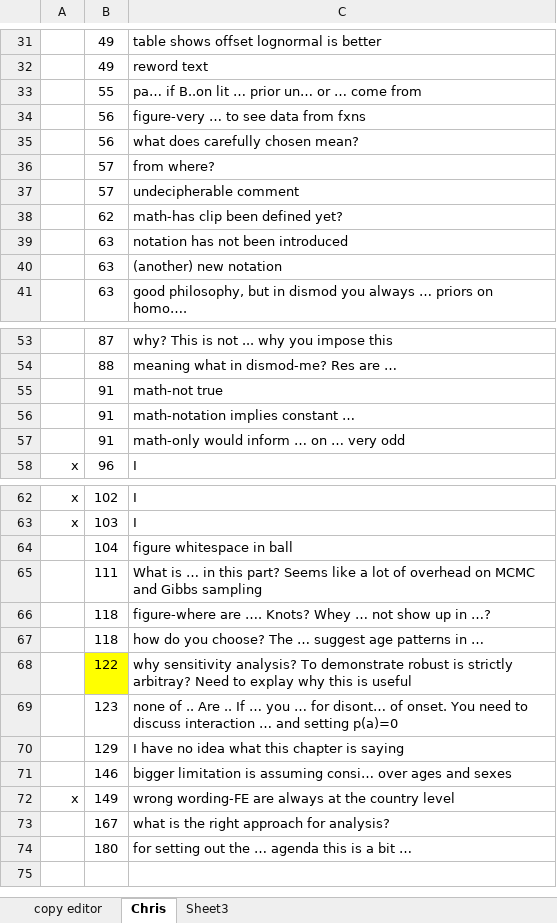
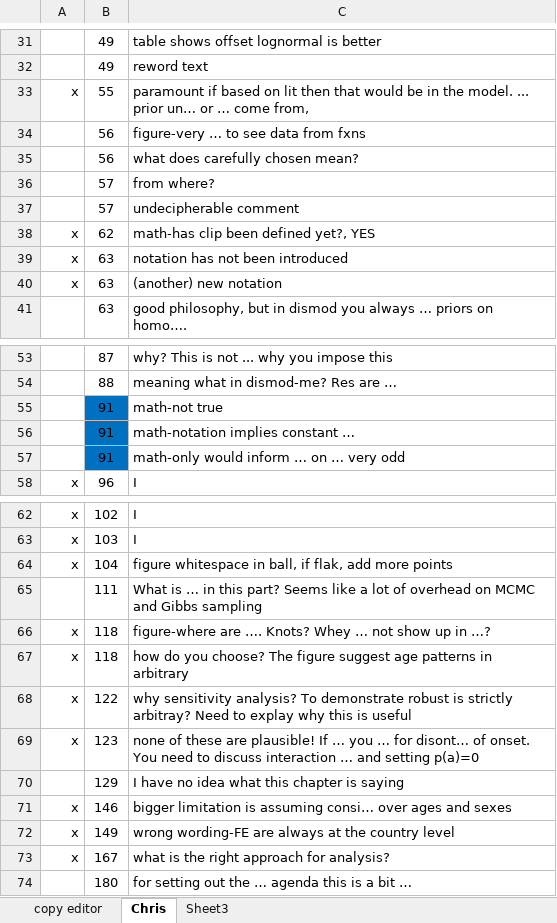
Before and after one commit to aflaxman/gbd, an Excel workbook: book/book_edits.xlsx, sheet Chris, drawn as a sheet; only a part is shown, gaps mark what is left out; values as stored, in another font and other column widths than the file's, no borders; removed rows and columns are numbered as before the commit, all else as after; the diff names each change by its address in the sheet, - before the commit and + after, or states it on an @@ line.

Commit message:
book: more of Chris comments

```diff
--- a/book/book_edits.xlsx (sheet Chris)
+++ b/book/book_edits.xlsx (sheet Chris)
-row 33:  | 55 | pa… if B..on lit … prior un… or … come from
+row 33: x | 55 | paramount if based on lit then that would be in the model. ... prior un… or … come from,
-A38:A40: (empty)
+A38:A40: x
-C38: math-has clip been defined yet?
+C38: math-has clip been defined yet?, YES
-B55:B57 fill: none
+B55:B57 fill: #0070C0
-row 64:  | 104 | figure whitespace in ball
+row 64: x | 104 | figure whitespace in ball, if flak, add more points
-A66:A69: (empty)
+A66:A69: x
-C67: …choose? The … suggest age patterns in …
+C67: …choose? The figure suggest age patterns in arbitrary
-B68 fill: #FFFF00
+B68 fill: none
-C69: none of .. Are .. If ……
+C69: none of these are plausible! If ……
-A71: (empty)
+A71: x
-A73: (empty)
+A73: x
```
Also changed, not shown: 5 other files.
